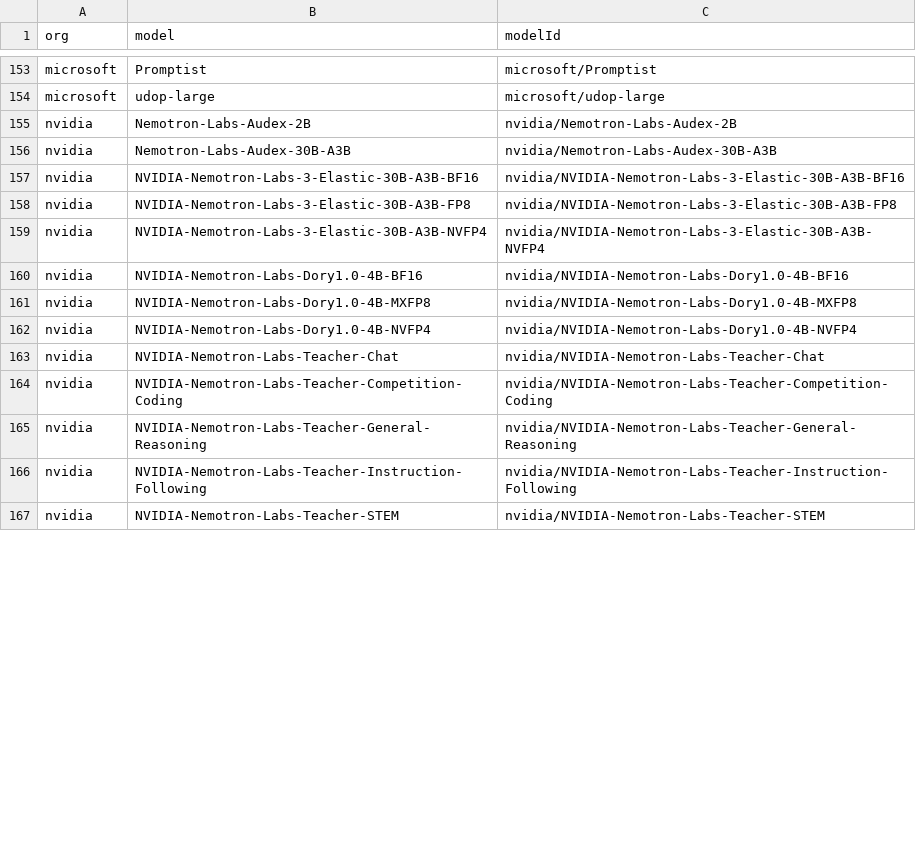
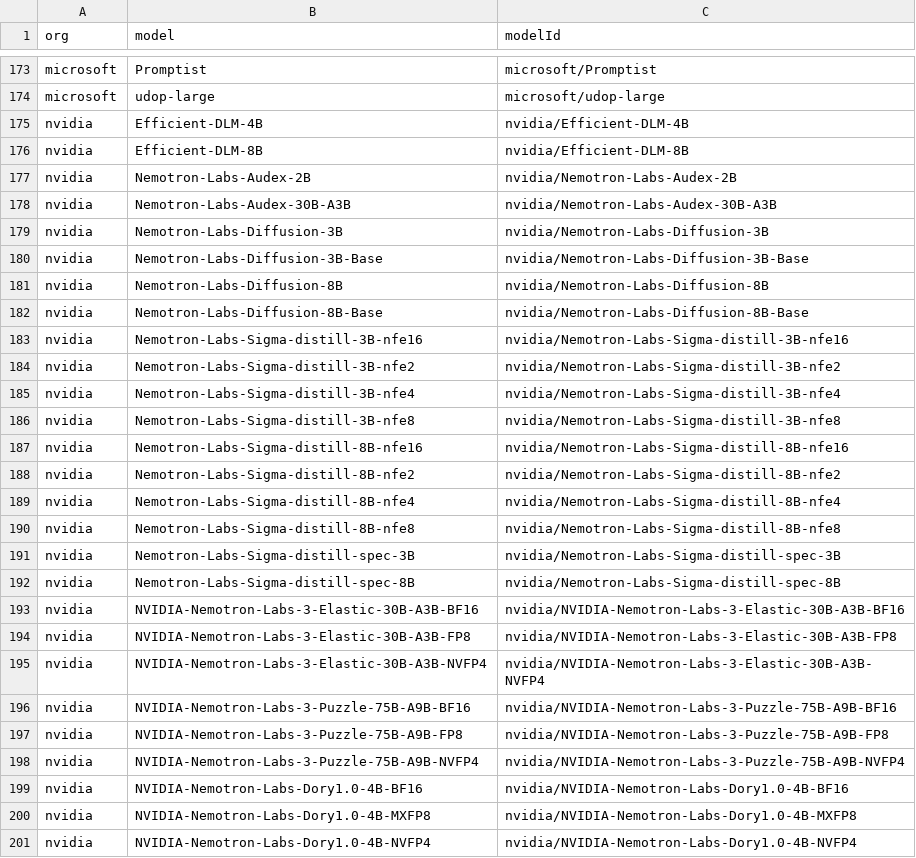
Before and after one commit to Interconnects-AI/tracked-models, a CSV file: extra_models.csv, drawn as a sheet; only a part is shown, gaps mark what is left out; the shorter side is filled out with more unchanged rows; the diff covers the shown part only.

```diff
--- a/extra_models.csv
+++ b/extra_models.csv
@@ -154,4 +174,20 @@ microsoft,Promptist,microsoft/Promptist
 microsoft,udop-large,microsoft/udop-large
+nvidia,Efficient-DLM-4B,nvidia/Efficient-DLM-4B
+nvidia,Efficient-DLM-8B,nvidia/Efficient-DLM-8B
 nvidia,Nemotron-Labs-Audex-2B,nvidia/Nemotron-Labs-Audex-2B
 nvidia,Nemotron-Labs-Audex-30B-A3B,nvidia/Nemotron-Labs-Audex-30B-A3B
+nvidia,Nemotron-Labs-Diffusion-3B,nvidia/Nemotron-Labs-Diffusion-3B
+nvidia,Nemotron-Labs-Diffusion-3B-Base,nvidia/Nemotron-Labs-Diffusion-3B-Base
+nvidia,Nemotron-Labs-Diffusion-8B,nvidia/Nemotron-Labs-Diffusion-8B
+nvidia,Nemotron-Labs-Diffusion-8B-Base,nvidia/Nemotron-Labs-Diffusion-8B-Base
+nvidia,Nemotron-Labs-Sigma-distill-3B-nfe16,nvidia/Nemotron-Labs-Sigma-distill-3B-nfe16
+nvidia,Nemotron-Labs-Sigma-distill-3B-nfe2,nvidia/Nemotron-Labs-Sigma-distill-3B-nfe2
+nvidia,Nemotron-Labs-Sigma-distill-3B-nfe4,nvidia/Nemotron-Labs-Sigma-distill-3B-nfe4
+nvidia,Nemotron-Labs-Sigma-distill-3B-nfe8,nvidia/Nemotron-Labs-Sigma-distill-3B-nfe8
+nvidia,Nemotron-Labs-Sigma-distill-8B-nfe16,nvidia/Nemotron-Labs-Sigma-distill-8B-nfe16
+nvidia,Nemotron-Labs-Sigma-distill-8B-nfe2,nvidia/Nemotron-Labs-Sigma-distill-8B-nfe2
+nvidia,Nemotron-Labs-Sigma-distill-8B-nfe4,nvidia/Nemotron-Labs-Sigma-distill-8B-nfe4
+nvidia,Nemotron-Labs-Sigma-distill-8B-nfe8,nvidia/Nemotron-Labs-Sigma-distill-8B-nfe8
+nvidia,Nemotron-Labs-Sigma-distill-spec-3B,nvidia/Nemotron-Labs-Sigma-distill-spec-3B
+nvidia,Nemotron-Labs-Sigma-distill-spec-8B,nvidia/Nemotron-Labs-Sigma-distill-spec-8B
 nvidia,NVIDIA-Nemotron-Labs-3-Elastic-30B-A3B-BF16,nvidia/NVIDIA-Nemotron-Labs-3-Elastic-30B-A3B-BF16
@@ -159,2 +195,5 @@ nvidia,NVIDIA-Nemotron-Labs-3-Elastic-30B-A3B-FP8,nvidia/NVIDIA-Nemotron-Labs-3-
 nvidia,NVIDIA-Nemotron-Labs-3-Elastic-30B-A3B-NVFP4,nvidia/NVIDIA-Nemotron-Labs-3-Elastic-30B-A3B-NVFP4
+nvidia,NVIDIA-Nemotron-Labs-3-Puzzle-75B-A9B-BF16,nvidia/NVIDIA-Nemotron-Labs-3-Puzzle-75B-A9B-BF16
+nvidia,NVIDIA-Nemotron-Labs-3-Puzzle-75B-A9B-FP8,nvidia/NVIDIA-Nemotron-Labs-3-Puzzle-75B-A9B-FP8
+nvidia,NVIDIA-Nemotron-Labs-3-Puzzle-75B-A9B-NVFP4,nvidia/NVIDIA-Nemotron-Labs-3-Puzzle-75B-A9B-NVFP4
 nvidia,NVIDIA-Nemotron-Labs-Dory1.0-4B-BF16,nvidia/NVIDIA-Nemotron-Labs-Dory1.0-4B-BF16
```
Also changed, not shown: 40 moved rows elsewhere in this file, models.csv, 1 other file.
